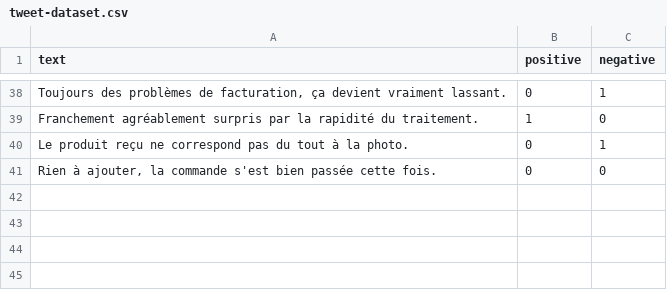
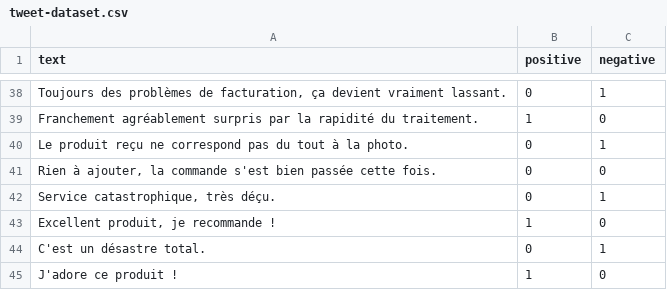
Before and after one commit to NicolasBELLANGER/social-metrics-ai, a CSV file: data/tweet-dataset.csv, drawn as a sheet; only a part is shown, gaps mark what is left out; the diff names each change by its address in the sheet, - before the commit and + after, or states it on an @@ line.

```diff
--- a/data/tweet-dataset.csv
+++ b/data/tweet-dataset.csv
+row 42: Service catastrophique, très déçu. | 0 | 1
+row 43: Excellent produit, je recommande ! | 1 | 0
+row 44: C'est un désastre total. | 0 | 1
+row 45: J'adore ce produit ! | 1 | 0
```
Also changed, not shown: 16 other files.
